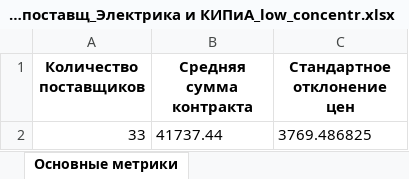
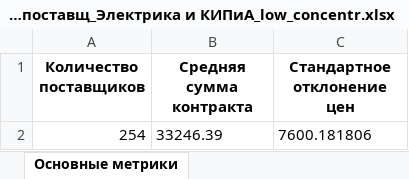
Before and after one commit to dzhamon/My_PyQt5_Project_app, an Excel workbook: Анализ_поставщ_Электрика и КИПиА_low_concentr.xlsx, sheet Основные метрики, drawn as a sheet; values as stored, in another font and other column widths than the file's, no borders; removed rows and columns are numbered as before the commit, all else as after; the diff names each change by its address in the sheet, - before the commit and + after, or states it on an @@ line.

```diff
--- a/Анализ_поставщ_Электрика и КИПиА_low_concentr.xlsx (sheet Основные метрики)
+++ b/Анализ_поставщ_Электрика и КИПиА_low_concentr.xlsx (sheet Основные метрики)
-row 2: 33 | 41737.44 | 3769.486825
+row 2: 254 | 33246.39 | 7600.181806
```
Also changed, not shown: sheet Стабильность поставщиков, sheet Все поставщики, 16 other files.
